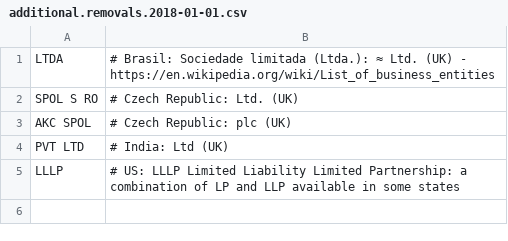
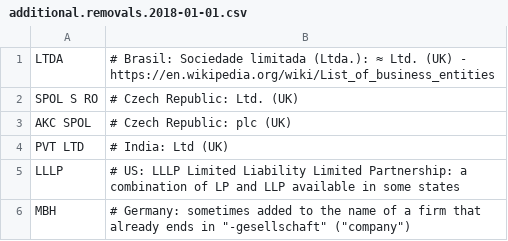
Before and after one commit to stasvlasov/nstandr, a CSV file: inst/nber-pdp-harmonization/additional.removals.2018-01-01.csv, drawn as a sheet; the diff names each change by its address in the sheet, - before the commit and + after, or states it on an @@ line.

Commit message:
Add some new removals and substitutions

```diff
--- a/inst/nber-pdp-harmonization/additional.removals.2018-01-01.csv
+++ b/inst/nber-pdp-harmonization/additional.removals.2018-01-01.csv
+row 6: MBH | # Germany: sometimes added to the name of a firm that already ends in "-gesellschaft" ("company")
```
Also changed, not shown: 2 other files.
